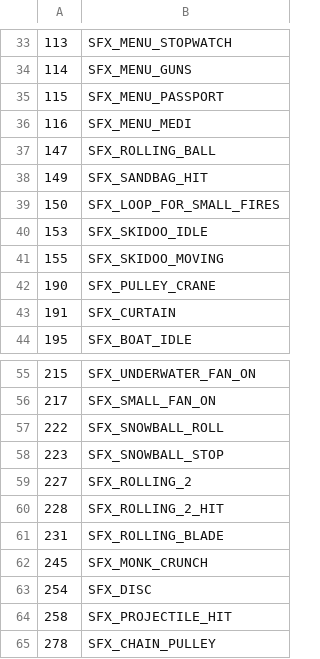
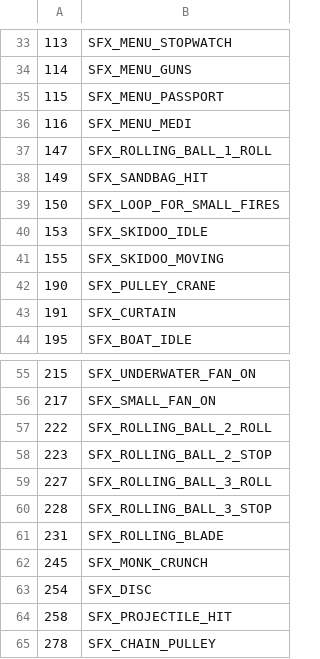
Before and after one commit to LostArtefacts/TRX, a CSV file: data/tr2/ship/cfg/catalog_samples.csv, drawn as a sheet; only a part is shown, gaps mark what is left out.

Commit message:
objects/rolling-ball: tidy catalog usage

```diff
--- a/data/tr2/ship/cfg/catalog_samples.csv
+++ b/data/tr2/ship/cfg/catalog_samples.csv
@@ -36,3 +36,3 @@
 116, SFX_MENU_MEDI
-147, SFX_ROLLING_BALL
+147, SFX_ROLLING_BALL_1_ROLL
 149, SFX_SANDBAG_HIT
@@ -56,6 +56,6 @@
 217, SFX_SMALL_FAN_ON
-222, SFX_SNOWBALL_ROLL
-223, SFX_SNOWBALL_STOP
-227, SFX_ROLLING_2
-228, SFX_ROLLING_2_HIT
+222, SFX_ROLLING_BALL_2_ROLL
+223, SFX_ROLLING_BALL_2_STOP
+227, SFX_ROLLING_BALL_3_ROLL
+228, SFX_ROLLING_BALL_3_STOP
 231, SFX_ROLLING_BLADE
```
Also changed, not shown: data/tr1/ship/cfg/catalog_samples.csv, 5 other files.
